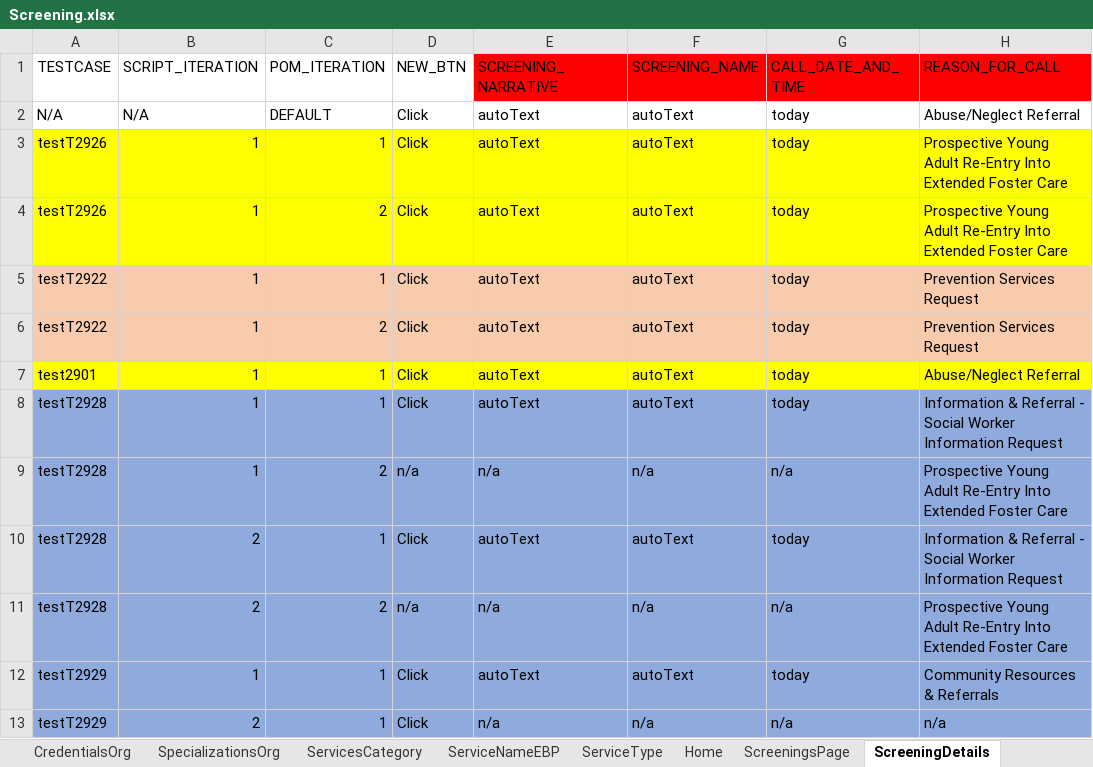
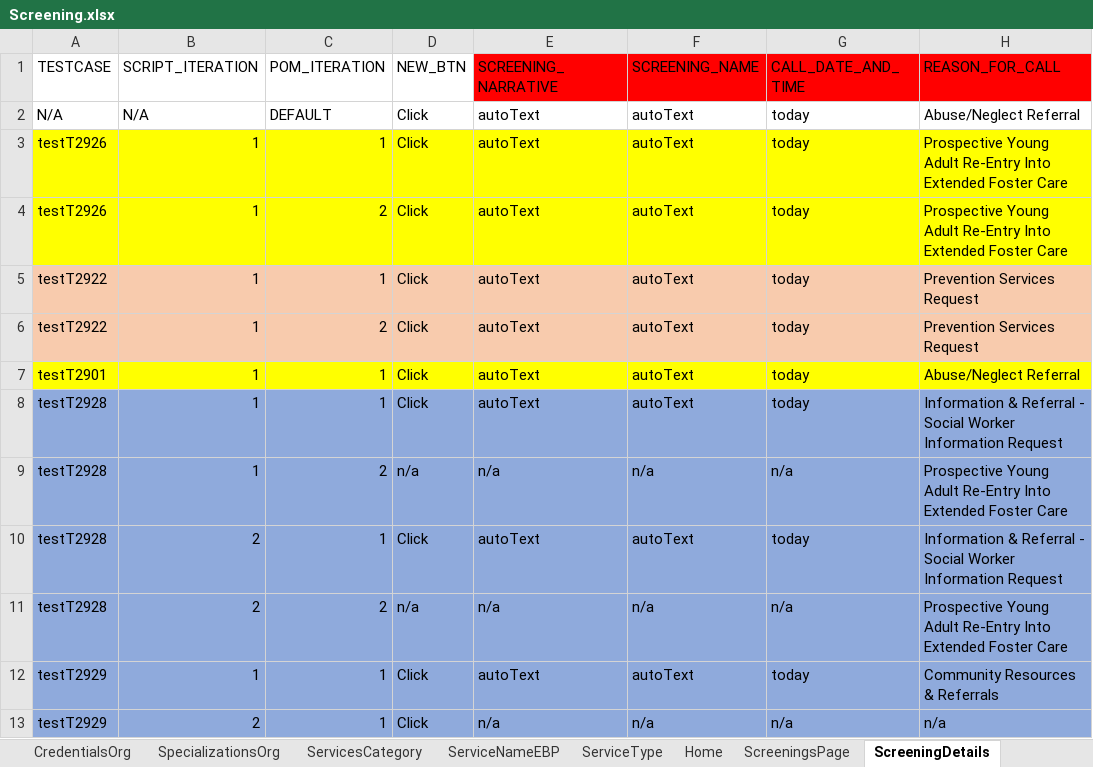
Before and after one commit to Yaswanthkumar-Naidu/TestDataExcel, an Excel workbook: Screening.xlsx, sheet ScreeningDetails, drawn as a sheet; only a part is shown; values as stored, in another font and other column widths than the file's, no borders; the diff names each change by its address in the sheet, - before the commit and + after, or states it on an @@ line.

Commit message:
Add files via upload

```diff
--- a/Screening.xlsx (sheet ScreeningDetails)
+++ b/Screening.xlsx (sheet ScreeningDetails)
-A7 (TESTCASE): test2901
+A7 (TESTCASE): testT2901
```
Also changed, not shown: sheet ScreeningsPage.
